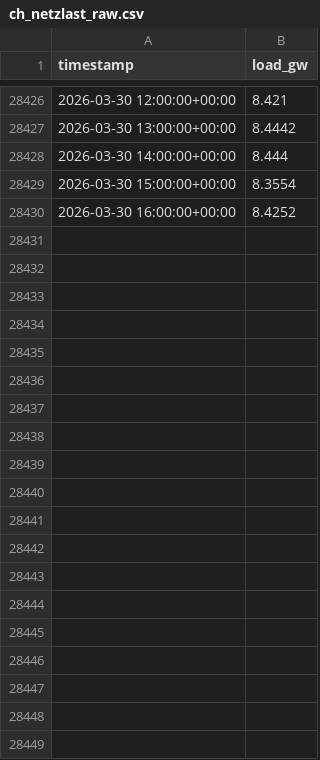
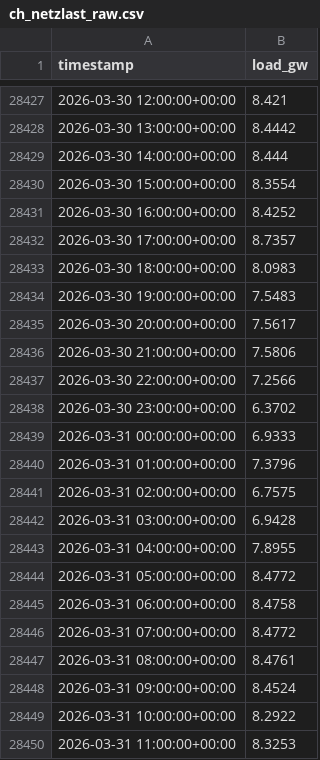
Before and after one commit to PatrikNeunteufel/Grid-Arbitrage, a CSV file: data/raw/ch_netzlast_raw.csv, drawn as a sheet; only a part is shown, gaps mark what is left out; the diff covers the shown part only.

```diff
--- a/data/raw/ch_netzlast_raw.csv
+++ b/data/raw/ch_netzlast_raw.csv
@@ -28430 +28431,20 @@ timestamp,load_gw
 2026-03-30 16:00:00+00:00,8.4252
+2026-03-30 17:00:00+00:00,8.7357
+2026-03-30 18:00:00+00:00,8.0983
+2026-03-30 19:00:00+00:00,7.5483
+2026-03-30 20:00:00+00:00,7.5617
+2026-03-30 21:00:00+00:00,7.5806
+2026-03-30 22:00:00+00:00,7.2566
+2026-03-30 23:00:00+00:00,6.3702
+2026-03-31 00:00:00+00:00,6.9333
+2026-03-31 01:00:00+00:00,7.3796
+2026-03-31 02:00:00+00:00,6.7575
+2026-03-31 03:00:00+00:00,6.9428
+2026-03-31 04:00:00+00:00,7.8955
+2026-03-31 05:00:00+00:00,8.4772
+2026-03-31 06:00:00+00:00,8.4758
+2026-03-31 07:00:00+00:00,8.4772
+2026-03-31 08:00:00+00:00,8.4761
+2026-03-31 09:00:00+00:00,8.4524
+2026-03-31 10:00:00+00:00,8.2922
+2026-03-31 11:00:00+00:00,8.3253
```
Also changed, not shown: 31 added rows and 19 edited cells elsewhere in this file, data/intermediate/realistisch/wirtschaftlichkeit.csv, data/intermediate/spread_zeitreihe.csv, 50 other files.
